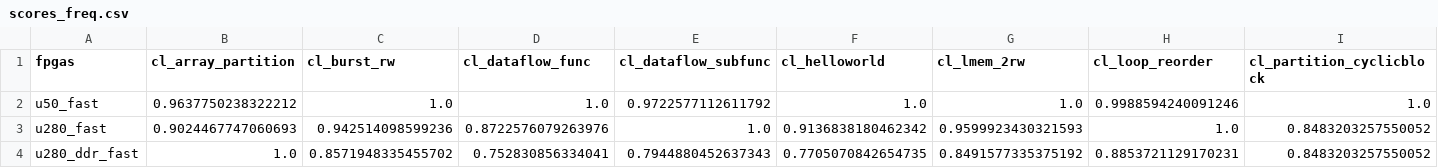
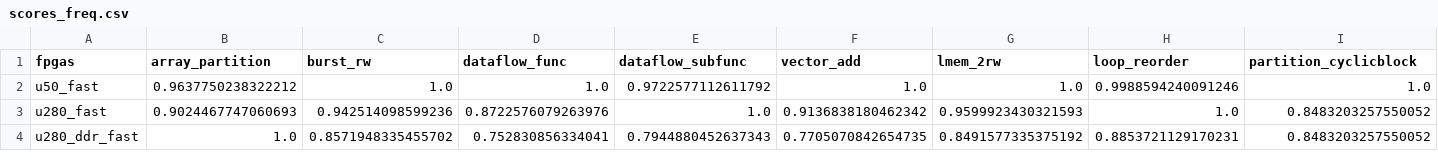
Before and after one commit to TUM-DSE/proteus-eval, a CSV file: sched_sim/scores_freq.csv, drawn as a sheet; only a part is shown; the diff covers the shown part only; the diff names each change by its address in the sheet, - before the commit and + after, or states it on an @@ line.

Commit message:
sched_sim: update csv data format for scheduler simulation

```diff
--- a/sched_sim/scores_freq.csv
+++ b/sched_sim/scores_freq.csv
-B1: cl_array_partition
+B1: array_partition
-C1: cl_burst_rw
+C1: burst_rw
-D1: cl_dataflow_func
+D1: dataflow_func
-E1: cl_dataflow_subfunc
+E1: dataflow_subfunc
-F1: cl_helloworld
+F1: vector_add
-G1: cl_lmem_2rw
+G1: lmem_2rw
-H1: cl_loop_reorder
+H1: loop_reorder
-I1: cl_partition_cyclicblock
+I1: partition_cyclicblock
```
Also changed, not shown: 6 edited cells elsewhere in this file, sched_sim/array_partition.csv, sched_sim/burst_rw.csv, 16 other files.
